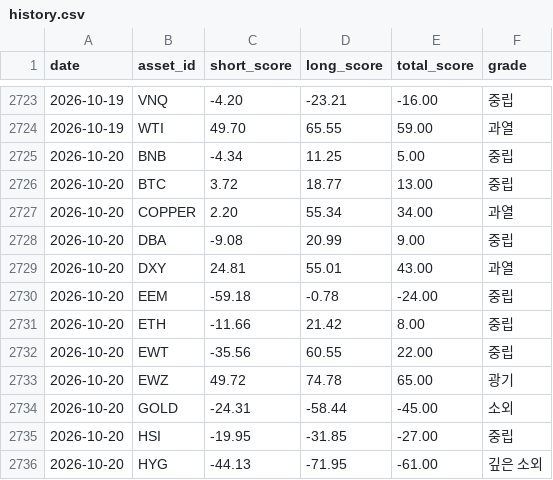
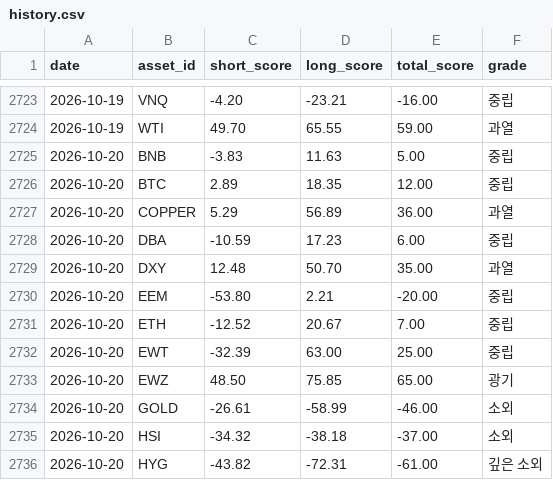
Before and after one commit to myungjungcrypto/overbought_oversold_assets, a CSV file: reports/history.csv, drawn as a sheet; only a part is shown, gaps mark what is left out; the diff covers the shown part only.

```diff
--- a/reports/history.csv
+++ b/reports/history.csv
@@ -2724,13 +2724,13 @@ date,asset_id,short_score,long_score,total_score,grade
 2026-10-19,WTI,49.70,65.55,59.00,과열
-2026-10-20,BNB,-4.34,11.25,5.00,중립
-2026-10-20,BTC,3.72,18.77,13.00,중립
-2026-10-20,COPPER,2.20,55.34,34.00,과열
-2026-10-20,DBA,-9.08,20.99,9.00,중립
-2026-10-20,DXY,24.81,55.01,43.00,과열
-2026-10-20,EEM,-59.18,-0.78,-24.00,중립
-2026-10-20,ETH,-11.66,21.42,8.00,중립
-2026-10-20,EWT,-35.56,60.55,22.00,중립
-2026-10-20,EWZ,49.72,74.78,65.00,광기
-2026-10-20,GOLD,-24.31,-58.44,-45.00,소외
-2026-10-20,HSI,-19.95,-31.85,-27.00,중립
-2026-10-20,HYG,-44.13,-71.95,-61.00,깊은 소외
+2026-10-20,BNB,-3.83,11.63,5.00,중립
+2026-10-20,BTC,2.89,18.35,12.00,중립
+2026-10-20,COPPER,5.29,56.89,36.00,과열
+2026-10-20,DBA,-10.59,17.23,6.00,중립
+2026-10-20,DXY,12.48,50.70,35.00,과열
+2026-10-20,EEM,-53.80,2.21,-20.00,중립
+2026-10-20,ETH,-12.52,20.67,7.00,중립
+2026-10-20,EWT,-32.39,63.00,25.00,중립
+2026-10-20,EWZ,48.50,75.85,65.00,광기
+2026-10-20,GOLD,-26.61,-58.99,-46.00,소외
+2026-10-20,HSI,-34.32,-38.18,-37.00,소외
+2026-10-20,HYG,-43.82,-72.31,-61.00,깊은 소외
```
Also changed, not shown: 51 edited cells elsewhere in this file, 8 other files.
